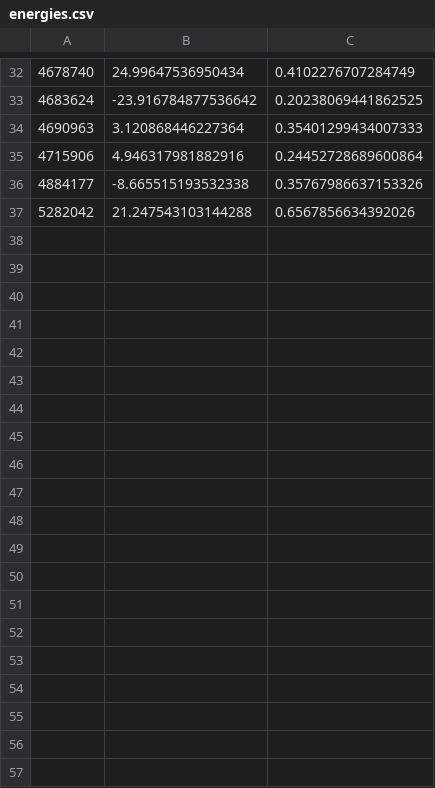
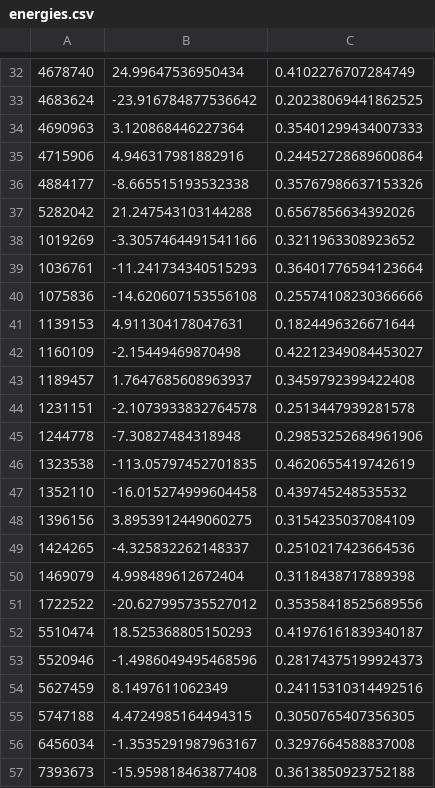
Before and after one commit to zwang20/misc, a CSV file: 11-fep/07-process/energies.csv, drawn as a sheet; only a part is shown, gaps mark what is left out; the diff covers the shown part only.

```diff
--- a/11-fep/07-process/energies.csv
+++ b/11-fep/07-process/energies.csv
@@ -37 +37,21 @@
 5282042,21.247543103144288,0.6567856634392026
+1019269,-3.3057464491541166,0.3211963308923652
+1036761,-11.241734340515293,0.36401776594123664
+1075836,-14.620607153556108,0.25574108230366666
+1139153,4.911304178047631,0.1824496326671644
+1160109,-2.15449469870498,0.42212349084453027
+1189457,1.7647685608963937,0.3459792399422408
+1231151,-2.1073933832764578,0.2513447939281578
+1244778,-7.30827484318948,0.29853252684961906
+1323538,-113.05797452701835,0.4620655419742619
+1352110,-16.015274999604458,0.439745248535532
+1396156,3.8953912449060275,0.3154235037084109
+1424265,-4.325832262148337,0.2510217423664536
+1469079,4.998489612672404,0.3118438717889398
+1722522,-20.627995735527012,0.35358418525689556
+5510474,18.525368805150293,0.41976161839340187
+5520946,-1.4986049495468596,0.28174375199924373
+5627459,8.1497611062349,0.24115310314492516
+5747188,4.4724985164494315,0.3050765407356305
+6456034,-1.3535291987963167,0.3297664588837008
+7393673,-15.959818463877408,0.3613850923752188
```
Also changed, not shown: 16 added rows elsewhere in this file, 19 other files.
